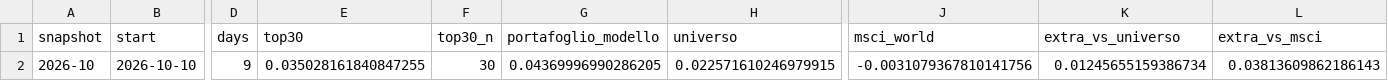
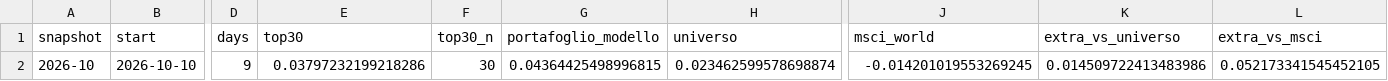
Before and after one commit to fracutrone/stockpicking, a CSV file: data/track/performance.csv, drawn as a sheet; only a part is shown, gaps mark what is left out; the diff names each change by its address in the sheet, - before the commit and + after, or states it on an @@ line.

```diff
--- a/data/track/performance.csv
+++ b/data/track/performance.csv
-E2 (top30): 0.035028161840847255
+E2 (top30): 0.03797232199218286
-G2 (portafoglio_modello): 0.04369996990286205
+G2 (portafoglio_modello): 0.04364425498996815
-H2 (universo): 0.022571610246979915
+H2 (universo): 0.023462599578698874
-J2 (msci_world): -0.0031079367810141756
+J2 (msci_world): -0.014201019553269245
-K2 (extra_vs_universo): 0.01245655159386734
+K2 (extra_vs_universo): 0.014509722413483986
-L2 (extra_vs_msci): 0.03813609862186143
+L2 (extra_vs_msci): 0.052173341545452105
```
Also changed, not shown: data/classifica_top100.csv, 1 other file.
